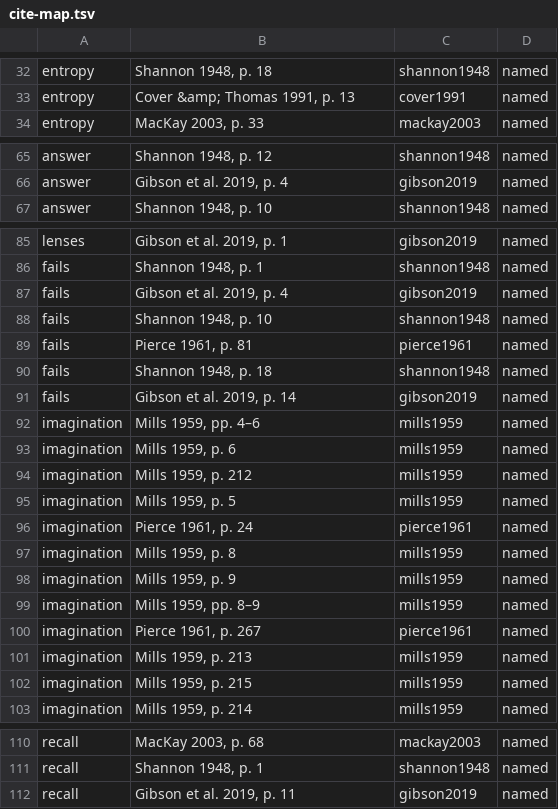
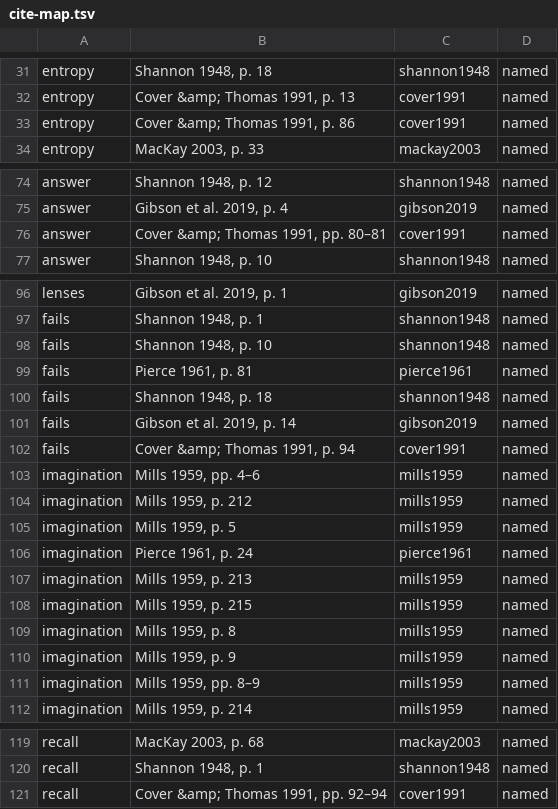
Before and after one commit to CSS-Laboratory/AI4Read, a TSV file: posts/2026-12-surprise/review/cite-map.tsv, drawn as a sheet; only a part is shown, gaps mark what is left out; the diff covers the shown part only.

```diff
--- a/posts/2026-12-surprise/review/cite-map.tsv
+++ b/posts/2026-12-surprise/review/cite-map.tsv
@@ -33,2 +32,3 @@ entropy	Shannon 1948, p. 18	shannon1948	named
 entropy	Cover &amp; Thomas 1991, p. 13	cover1991	named
+entropy	Cover &amp; Thomas 1991, p. 86	cover1991	named
 entropy	MacKay 2003, p. 33	mackay2003	named
@@ -66,2 +75,3 @@ answer	Shannon 1948, p. 12	shannon1948	named
 answer	Gibson et al. 2019, p. 4	gibson2019	named
+answer	Cover &amp; Thomas 1991, pp. 80–81	cover1991	named
 answer	Shannon 1948, p. 10	shannon1948	named
@@ -86,3 +97,2 @@ lenses	Gibson et al. 2019, p. 1	gibson2019	named
 fails	Shannon 1948, p. 1	shannon1948	named
-fails	Gibson et al. 2019, p. 4	gibson2019	named
 fails	Shannon 1948, p. 10	shannon1948	named
@@ -91,4 +101,4 @@ fails	Shannon 1948, p. 18	shannon1948	named
 fails	Gibson et al. 2019, p. 14	gibson2019	named
+fails	Cover &amp; Thomas 1991, p. 94	cover1991	named
 imagination	Mills 1959, pp. 4–6	mills1959	named
-imagination	Mills 1959, p. 6	mills1959	named
 imagination	Mills 1959, p. 212	mills1959	named
@@ -96,2 +106,4 @@ imagination	Mills 1959, p. 5	mills1959	named
 imagination	Pierce 1961, p. 24	pierce1961	named
+imagination	Mills 1959, p. 213	mills1959	named
+imagination	Mills 1959, p. 215	mills1959	named
 imagination	Mills 1959, p. 8	mills1959	named
@@ -99,5 +111,2 @@ imagination	Mills 1959, p. 9	mills1959	named
 imagination	Mills 1959, pp. 8–9	mills1959	named
-imagination	Pierce 1961, p. 267	pierce1961	named
-imagination	Mills 1959, p. 213	mills1959	named
-imagination	Mills 1959, p. 215	mills1959	named
 imagination	Mills 1959, p. 214	mills1959	named
@@ -111,2 +120,2 @@ recall	MacKay 2003, p. 68	mackay2003	named
 recall	Shannon 1948, p. 1	shannon1948	named
-recall	Gibson et al. 2019, p. 11	gibson2019	named
+recall	Cover &amp; Thomas 1991, pp. 92–94	cover1991	named
```
Also changed, not shown: 13 added rows, 4 removed rows and 1 edited cell elsewhere in this file, 11 other files.
